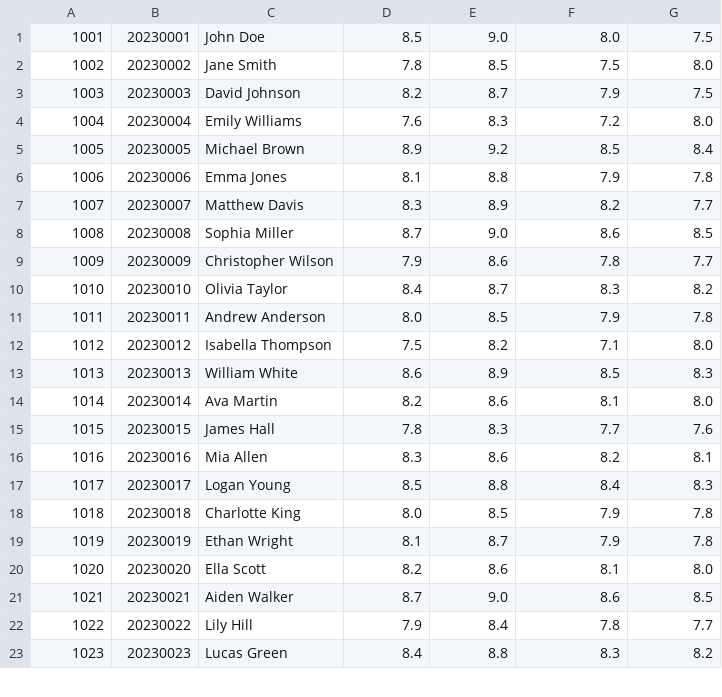
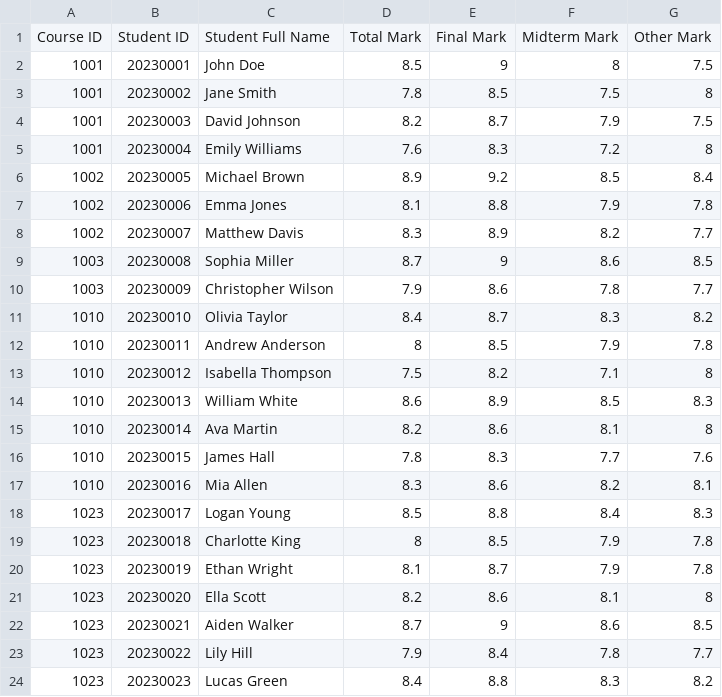
Before and after one commit to thatweirdbush/hcmus-course-management-system, a CSV file: hcmus-course-manager-system/release/scoreboard.csv, drawn as a sheet; only a part is shown; the diff covers the shown part only.

```diff
--- a/hcmus-course-manager-system/release/scoreboard.csv
+++ b/hcmus-course-manager-system/release/scoreboard.csv
@@ -1,23 +1,24 @@
-1001,20230001,John Doe,8.5,9.0,8.0,7.5
-1002,20230002,Jane Smith,7.8,8.5,7.5,8.0
-1003,20230003,David Johnson,8.2,8.7,7.9,7.5
-1004,20230004,Emily Williams,7.6,8.3,7.2,8.0
-1005,20230005,Michael Brown,8.9,9.2,8.5,8.4
-1006,20230006,Emma Jones,8.1,8.8,7.9,7.8
-1007,20230007,Matthew Davis,8.3,8.9,8.2,7.7
-1008,20230008,Sophia Miller,8.7,9.0,8.6,8.5
-1009,20230009,Christopher Wilson,7.9,8.6,7.8,7.7
+Course ID, Student ID, Student Full Name, Total Mark, Final Mark, Midterm Mark, Other Mark
+1001,20230001,John Doe,8.5,9,8,7.5
+1001,20230002,Jane Smith,7.8,8.5,7.5,8
+1001,20230003,David Johnson,8.2,8.7,7.9,7.5
+1001,20230004,Emily Williams,7.6,8.3,7.2,8
+1002,20230005,Michael Brown,8.9,9.2,8.5,8.4
+1002,20230006,Emma Jones,8.1,8.8,7.9,7.8
+1002,20230007,Matthew Davis,8.3,8.9,8.2,7.7
+1003,20230008,Sophia Miller,8.7,9,8.6,8.5
+1003,20230009,Christopher Wilson,7.9,8.6,7.8,7.7
 1010,20230010,Olivia Taylor,8.4,8.7,8.3,8.2
-1011,20230011,Andrew Anderson,8.0,8.5,7.9,7.8
-1012,20230012,Isabella Thompson,7.5,8.2,7.1,8.0
-1013,20230013,William White,8.6,8.9,8.5,8.3
-1014,20230014,Ava Martin,8.2,8.6,8.1,8.0
-1015,20230015,James Hall,7.8,8.3,7.7,7.6
-1016,20230016,Mia Allen,8.3,8.6,8.2,8.1
-1017,20230017,Logan Young,8.5,8.8,8.4,8.3
-1018,20230018,Charlotte King,8.0,8.5,7.9,7.8
-1019,20230019,Ethan Wright,8.1,8.7,7.9,7.8
-1020,20230020,Ella Scott,8.2,8.6,8.1,8.0
-1021,20230021,Aiden Walker,8.7,9.0,8.6,8.5
-1022,20230022,Lily Hill,7.9,8.4,7.8,7.7
+1010,20230011,Andrew Anderson,8,8.5,7.9,7.8
+1010,20230012,Isabella Thompson,7.5,8.2,7.1,8
+1010,20230013,William White,8.6,8.9,8.5,8.3
+1010,20230014,Ava Martin,8.2,8.6,8.1,8
+1010,20230015,James Hall,7.8,8.3,7.7,7.6
+1010,20230016,Mia Allen,8.3,8.6,8.2,8.1
+1023,20230017,Logan Young,8.5,8.8,8.4,8.3
+1023,20230018,Charlotte King,8,8.5,7.9,7.8
+1023,20230019,Ethan Wright,8.1,8.7,7.9,7.8
+1023,20230020,Ella Scott,8.2,8.6,8.1,8
+1023,20230021,Aiden Walker,8.7,9,8.6,8.5
+1023,20230022,Lily Hill,7.9,8.4,7.8,7.7
 1023,20230023,Lucas Green,8.4,8.8,8.3,8.2
```
Also changed, not shown: 39 edited cells elsewhere in this file, hcmus-course-manager-system/release/semester.csv, hcmus-course-manager-system/release/staff.csv, 11 other files.
